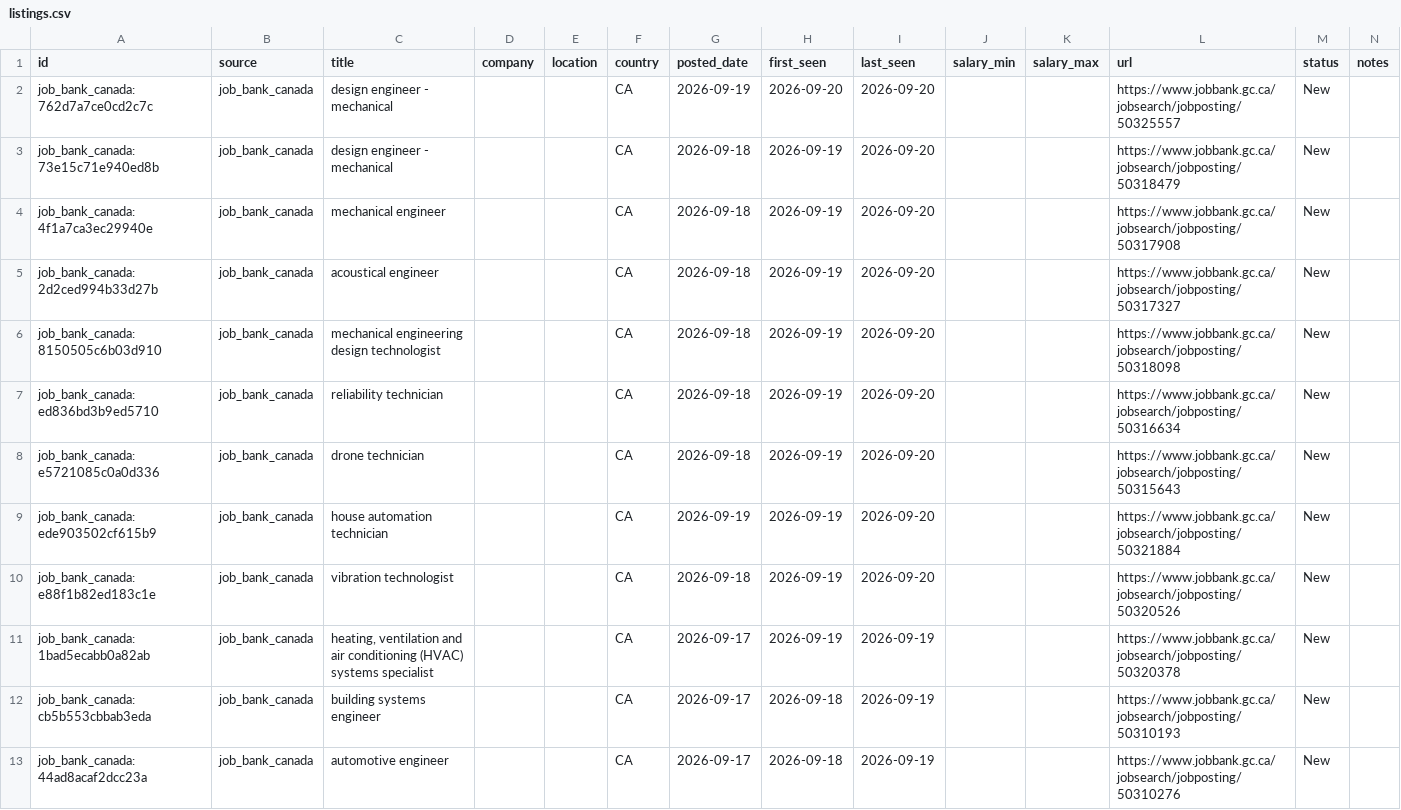
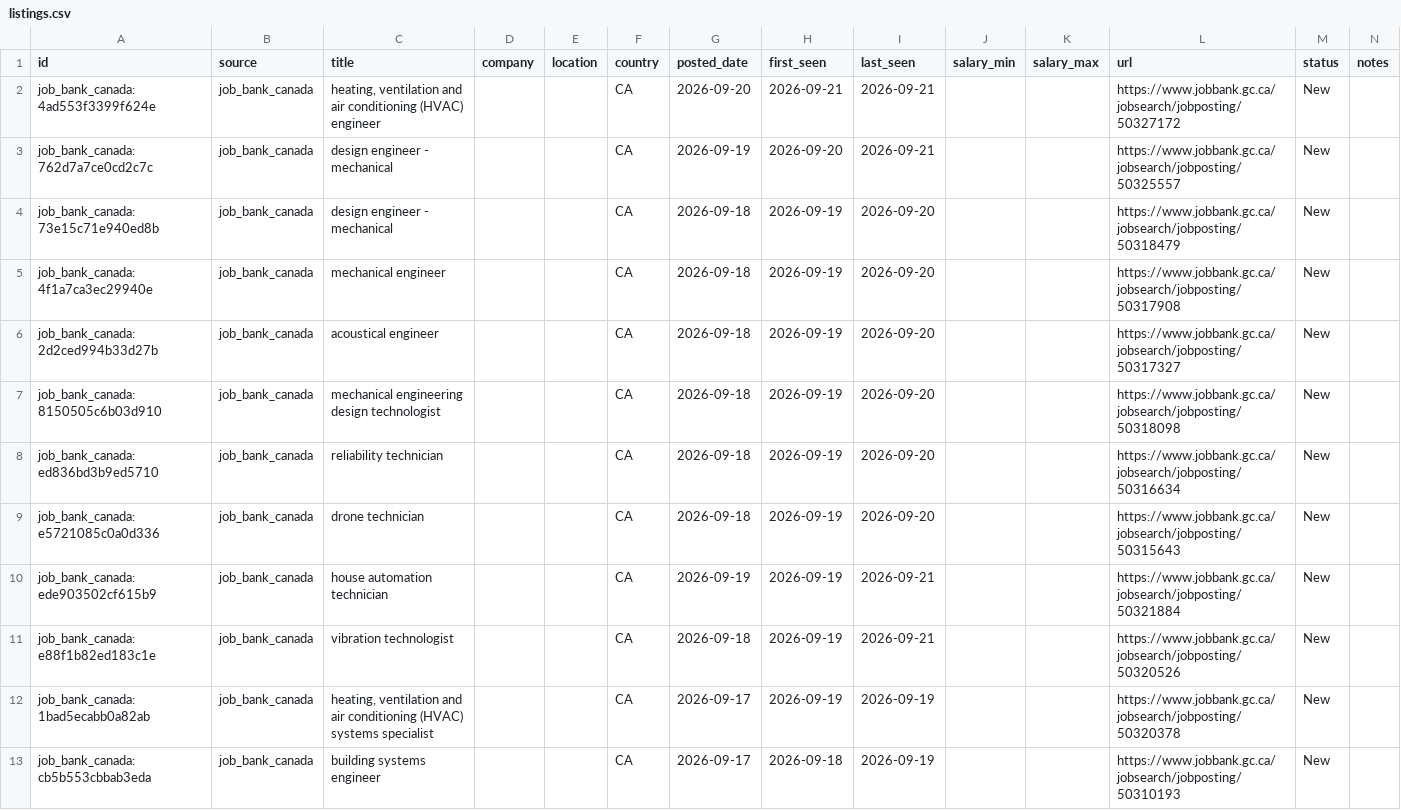
Before and after one commit to kprana976/Claude-resume, a CSV file: docs/listings.csv, drawn as a sheet; only a part is shown; the shorter side is filled out with more unchanged rows.

```diff
--- a/docs/listings.csv
+++ b/docs/listings.csv
@@ -1,3 +1,4 @@
 id,source,title,company,location,country,posted_date,first_seen,last_seen,salary_min,salary_max,url,status,notes
-job_bank_canada:762d7a7ce0cd2c7c,job_bank_canada,design engineer - mechanical,,,CA,2026-09-19,2026-09-20,2026-09-20,,,https://www.jobbank.gc.ca/jobsearch/jobposting/50325557,New,
+job_bank_canada:4ad553f3399f624e,job_bank_canada,"heating, ventilation and air conditioning (HVAC) engineer",,,CA,2026-09-20,2026-09-21,2026-09-21,,,https://www.jobbank.gc.ca/jobsearch/jobposting/50327172,New,
+job_bank_canada:762d7a7ce0cd2c7c,job_bank_canada,design engineer - mechanical,,,CA,2026-09-19,2026-09-20,2026-09-21,,,https://www.jobbank.gc.ca/jobsearch/jobposting/50325557,New,
 job_bank_canada:73e15c71e940ed8b,job_bank_canada,design engineer - mechanical,,,CA,2026-09-18,2026-09-19,2026-09-20,,,https://www.jobbank.gc.ca/jobsearch/jobposting/50318479,New,
@@ -8,4 +9,4 @@ job_bank_canada:ed836bd3b9ed5710,job_bank_canada,reliability technician,,,CA,202
 job_bank_canada:e5721085c0a0d336,job_bank_canada,drone technician,,,CA,2026-09-18,2026-09-19,2026-09-20,,,https://www.jobbank.gc.ca/jobsearch/jobposting/50315643,New,
-job_bank_canada:ede903502cf615b9,job_bank_canada,house automation technician,,,CA,2026-09-19,2026-09-19,2026-09-20,,,https://www.jobbank.gc.ca/jobsearch/jobposting/50321884,New,
-job_bank_canada:e88f1b82ed183c1e,job_bank_canada,vibration technologist,,,CA,2026-09-18,2026-09-19,2026-09-20,,,https://www.jobbank.gc.ca/jobsearch/jobposting/50320526,New,
+job_bank_canada:ede903502cf615b9,job_bank_canada,house automation technician,,,CA,2026-09-19,2026-09-19,2026-09-21,,,https://www.jobbank.gc.ca/jobsearch/jobposting/50321884,New,
+job_bank_canada:e88f1b82ed183c1e,job_bank_canada,vibration technologist,,,CA,2026-09-18,2026-09-19,2026-09-21,,,https://www.jobbank.gc.ca/jobsearch/jobposting/50320526,New,
 job_bank_canada:1bad5ecabb0a82ab,job_bank_canada,"heating, ventilation and air conditioning (HVAC) systems specialist",,,CA,2026-09-17,2026-09-19,2026-09-19,,,https://www.jobbank.gc.ca/jobsearch/jobposting/50320378,New,
```
Also changed, not shown: 1 other file.
